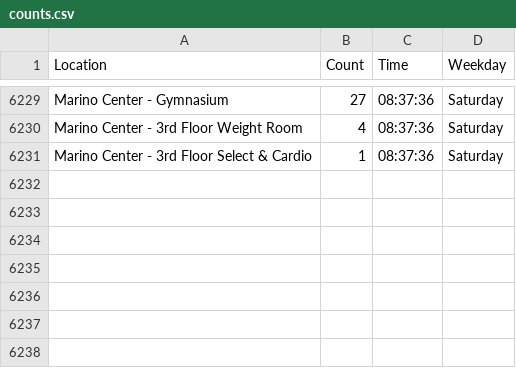
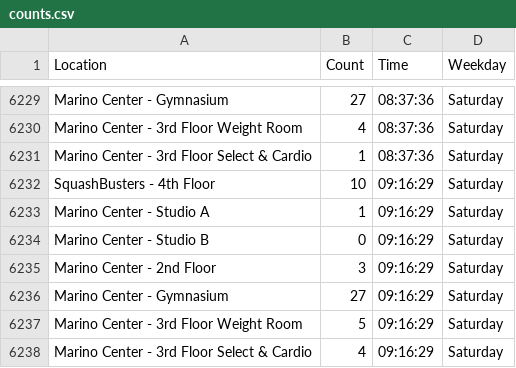
Before and after one commit to matthewliii/Marino-WebScrape, a CSV file: counts.csv, drawn as a sheet; only a part is shown, gaps mark what is left out; the diff names each change by its address in the sheet, - before the commit and + after, or states it on an @@ line.

```diff
--- a/counts.csv
+++ b/counts.csv
+row 6232: SquashBusters - 4th Floor | 10 | 09:16:29 | Saturday
+row 6233: Marino Center - Studio A | 1 | 09:16:29 | Saturday
+row 6234: Marino Center - Studio B | 0 | 09:16:29 | Saturday
+row 6235: Marino Center - 2nd Floor | 3 | 09:16:29 | Saturday
+row 6236: Marino Center - Gymnasium | 27 | 09:16:29 | Saturday
+row 6237: Marino Center - 3rd Floor Weight Room | 5 | 09:16:29 | Saturday
+row 6238: Marino Center - 3rd Floor Select & Cardio | 4 | 09:16:29 | Saturday
```
